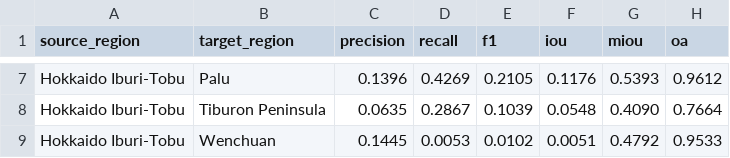
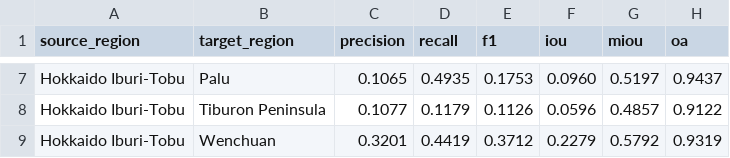
Before and after one commit to Rahuldeb5/Intelligent-Geohazards-Modeling, a CSV file: results/fda/01.csv, drawn as a sheet; only a part is shown, gaps mark what is left out; the diff covers the shown part only; the diff names each change by its address in the sheet, - before the commit and + after, or states it on an @@ line.

```diff
--- a/results/fda/01.csv
+++ b/results/fda/01.csv
-C7 (precision): 0.1396
+C7 (precision): 0.1065
-D7 (recall): 0.4269
+D7 (recall): 0.4935
-E7 (f1): 0.2105
+E7 (f1): 0.1753
-F7 (iou): 0.1176
+F7 (iou): 0.0960
-G7 (miou): 0.5393
+G7 (miou): 0.5197
-H7 (oa): 0.9612
+H7 (oa): 0.9437
-C8 (precision): 0.0635
+C8 (precision): 0.1077
-D8 (recall): 0.2867
+D8 (recall): 0.1179
-E8 (f1): 0.1039
+E8 (f1): 0.1126
-F8 (iou): 0.0548
+F8 (iou): 0.0596
-G8 (miou): 0.4090
+G8 (miou): 0.4857
-H8 (oa): 0.7664
+H8 (oa): 0.9122
-C9 (precision): 0.1445
+C9 (precision): 0.3201
-D9 (recall): 0.0053
+D9 (recall): 0.4419
-E9 (f1): 0.0102
+E9 (f1): 0.3712
-F9 (iou): 0.0051
+F9 (iou): 0.2279
-G9 (miou): 0.4792
+G9 (miou): 0.5792
-H9 (oa): 0.9533
+H9 (oa): 0.9319
```
Also changed, not shown: 30 edited cells elsewhere in this file, 4 other files.
